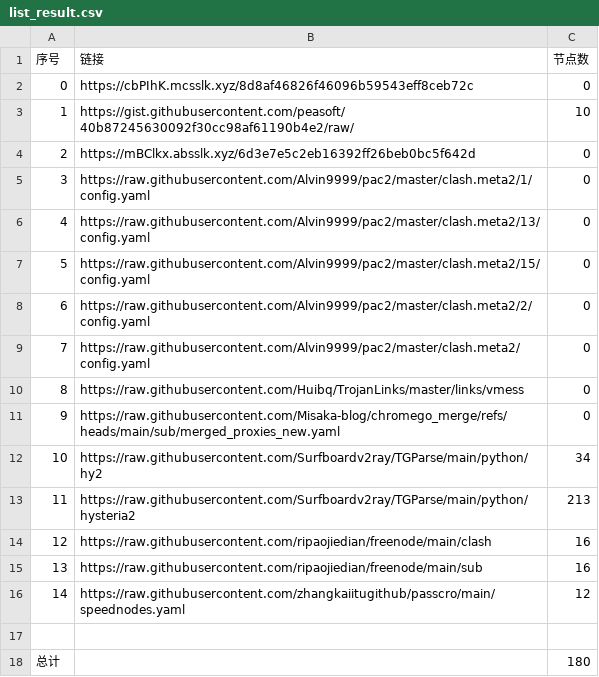
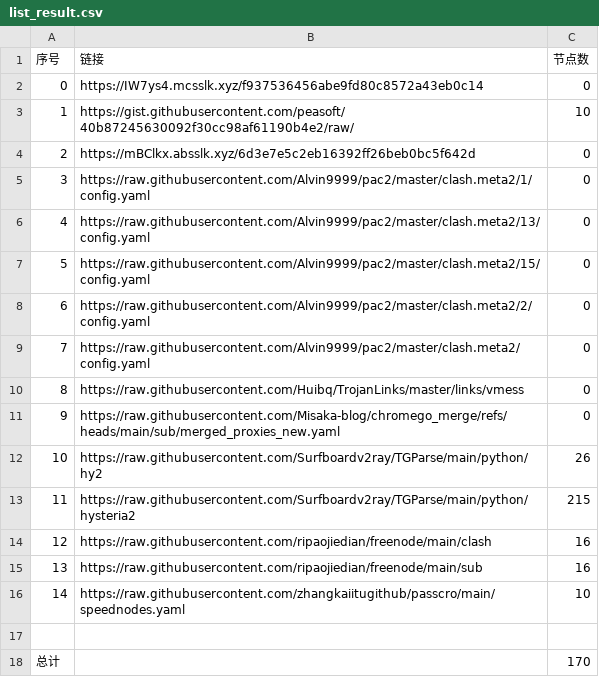
Before and after one commit to this-ooo/nmw, a CSV file: list_result.csv, drawn as a sheet.

```diff
--- a/list_result.csv
+++ b/list_result.csv
@@ -1,3 +1,3 @@
 序号,链接,节点数
-0,https://cbPIhK.mcsslk.xyz/8d8af46826f46096b59543eff8ceb72c,0
+0,https://IW7ys4.mcsslk.xyz/f937536456abe9fd80c8572a43eb0c14,0
 1,https://gist.githubusercontent.com/peasoft/40b87245630092f30cc98af61190b4e2/raw/,10
@@ -11,8 +11,8 @@
 9,https://raw.githubusercontent.com/Misaka-blog/chromego_merge/refs/heads/main/sub/merged_proxies_new.yaml,0
-10,https://raw.githubusercontent.com/Surfboardv2ray/TGParse/main/python/hy2,34
-11,https://raw.githubusercontent.com/Surfboardv2ray/TGParse/main/python/hysteria2,213
+10,https://raw.githubusercontent.com/Surfboardv2ray/TGParse/main/python/hy2,26
+11,https://raw.githubusercontent.com/Surfboardv2ray/TGParse/main/python/hysteria2,215
 12,https://raw.githubusercontent.com/ripaojiedian/freenode/main/clash,16
 13,https://raw.githubusercontent.com/ripaojiedian/freenode/main/sub,16
-14,https://raw.githubusercontent.com/zhangkaiitugithub/passcro/main/speednodes.yaml,12
+14,https://raw.githubusercontent.com/zhangkaiitugithub/passcro/main/speednodes.yaml,10
 
-总计,,180
+总计,,170
```
Also changed, not shown: 16 other files.
